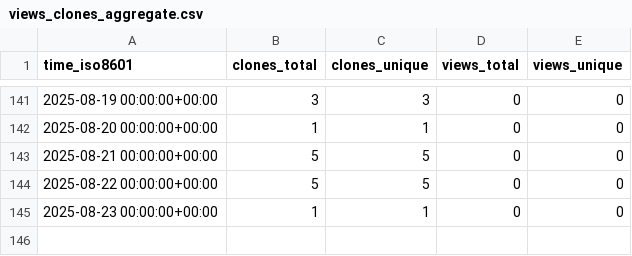
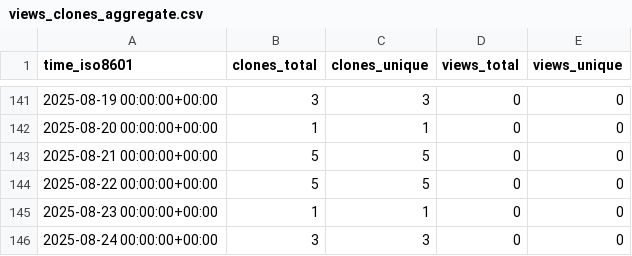
Before and after one commit to stablecaps/ice-cat-wrangler, a CSV file: stablecaps/ice-cat-wrangler/ghrs-data/views_clones_aggregate.csv, drawn as a sheet; only a part is shown, gaps mark what is left out; the diff names each change by its address in the sheet, - before the commit and + after, or states it on an @@ line.

```diff
--- a/stablecaps/ice-cat-wrangler/ghrs-data/views_clones_aggregate.csv
+++ b/stablecaps/ice-cat-wrangler/ghrs-data/views_clones_aggregate.csv
+row 146: 2025-08-24 00:00:00+00:00 | 3 | 3 | 0 | 0
```
Also changed, not shown: 1 other file.
